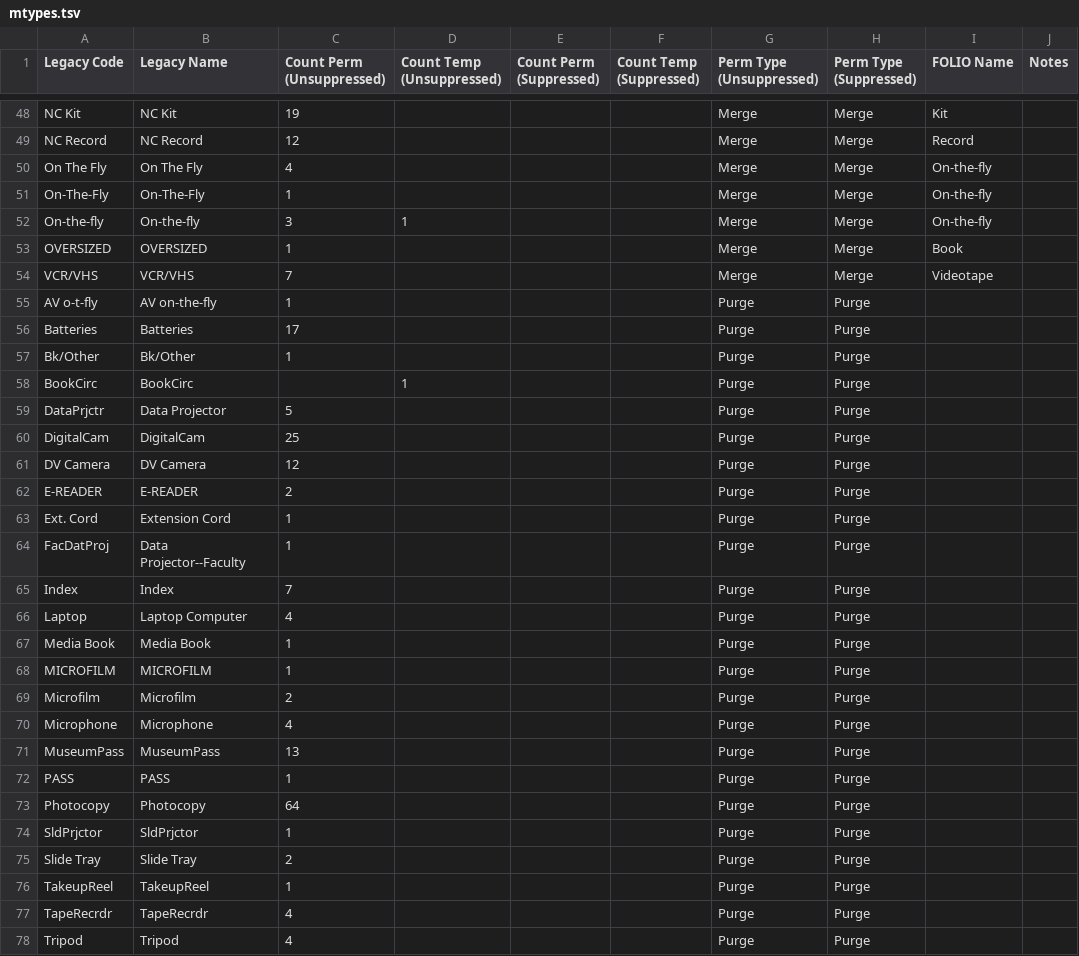
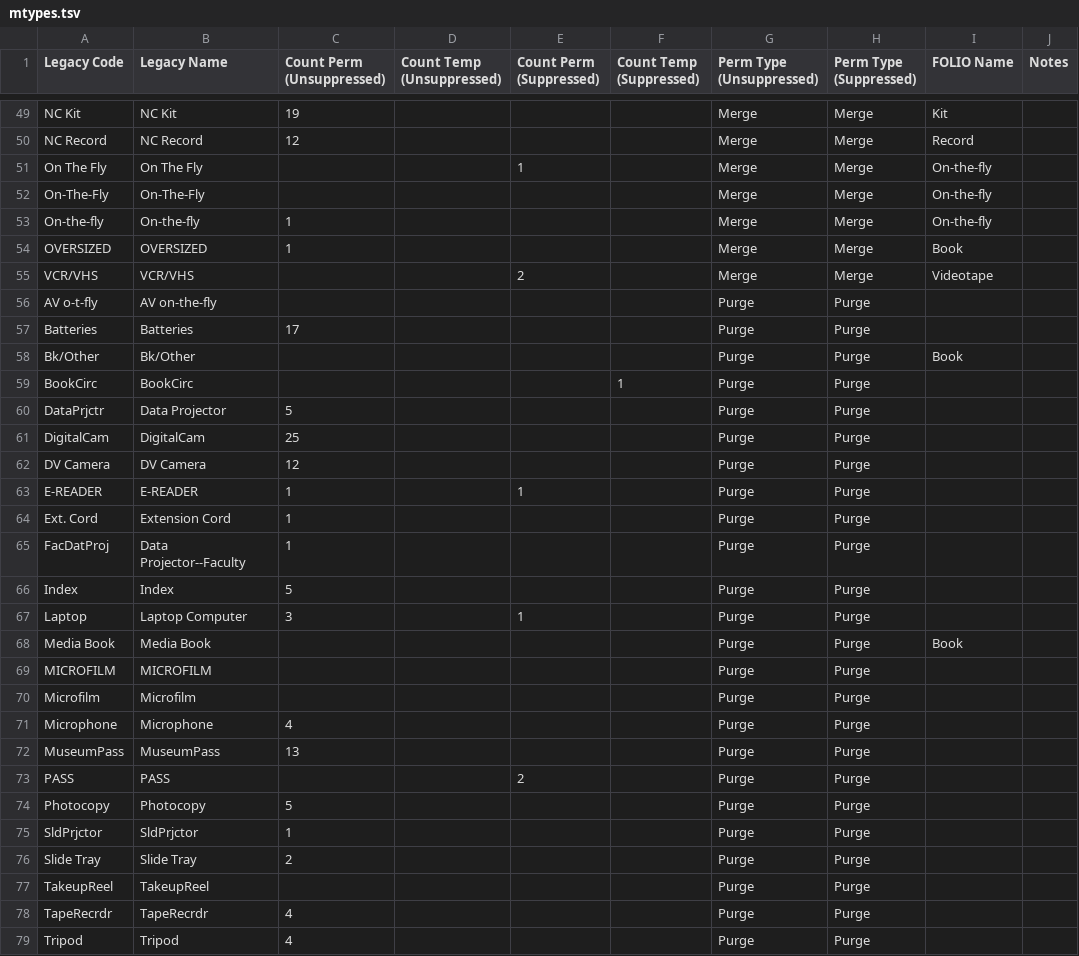
Before and after one commit to indexdata/folio-import, a TSV file: etc/massart/mtypes.tsv, drawn as a sheet; only a part is shown, gaps mark what is left out; the diff covers the shown part only.

```diff
--- a/etc/massart/mtypes.tsv
+++ b/etc/massart/mtypes.tsv
@@ -49,11 +50,11 @@ NC Kit	NC Kit	19				Merge	Merge	Kit
 NC Record	NC Record	12				Merge	Merge	Record	
-On The Fly	On The Fly	4				Merge	Merge	On-the-fly	
-On-The-Fly	On-The-Fly	1				Merge	Merge	On-the-fly	
-On-the-fly	On-the-fly	3	1			Merge	Merge	On-the-fly	
+On The Fly	On The Fly			1		Merge	Merge	On-the-fly	
+On-The-Fly	On-The-Fly					Merge	Merge	On-the-fly	
+On-the-fly	On-the-fly	1				Merge	Merge	On-the-fly	
 OVERSIZED	OVERSIZED	1				Merge	Merge	Book	
-VCR/VHS	VCR/VHS	7				Merge	Merge	Videotape	
-AV o-t-fly	AV on-the-fly	1				Purge	Purge		
+VCR/VHS	VCR/VHS			2		Merge	Merge	Videotape	
+AV o-t-fly	AV on-the-fly					Purge	Purge		
 Batteries	Batteries	17				Purge	Purge		
-Bk/Other	Bk/Other	1				Purge	Purge		
-BookCirc	BookCirc		1			Purge	Purge		
+Bk/Other	Bk/Other					Purge	Purge	Book	
+BookCirc	BookCirc				1	Purge	Purge		
 DataPrjctr	Data Projector	5				Purge	Purge		
@@ -61,17 +62,17 @@ DigitalCam	DigitalCam	25				Purge	Purge
 DV Camera	DV Camera	12				Purge	Purge		
-E-READER	E-READER	2				Purge	Purge		
+E-READER	E-READER	1		1		Purge	Purge		
 Ext. Cord	Extension Cord	1				Purge	Purge		
 FacDatProj	Data Projector--Faculty	1				Purge	Purge		
-Index	Index	7				Purge	Purge		
-Laptop	Laptop Computer	4				Purge	Purge		
-Media Book	Media Book	1				Purge	Purge		
-MICROFILM	MICROFILM	1				Purge	Purge		
-Microfilm	Microfilm	2				Purge	Purge		
+Index	Index	5				Purge	Purge		
+Laptop	Laptop Computer	3		1		Purge	Purge		
+Media Book	Media Book					Purge	Purge	Book	
+MICROFILM	MICROFILM					Purge	Purge		
+Microfilm	Microfilm					Purge	Purge		
 Microphone	Microphone	4				Purge	Purge		
 MuseumPass	MuseumPass	13				Purge	Purge		
-PASS	PASS	1				Purge	Purge		
-Photocopy	Photocopy	64				Purge	Purge		
+PASS	PASS			2		Purge	Purge		
+Photocopy	Photocopy	5				Purge	Purge		
 SldPrjctor	SldPrjctor	1				Purge	Purge		
 Slide Tray	Slide Tray	2				Purge	Purge		
-TakeupReel	TakeupReel	1				Purge	Purge		
+TakeupReel	TakeupReel					Purge	Purge		
 TapeRecrdr	TapeRecrdr	4				Purge	Purge		
```
Also changed, not shown: 2 added rows, 1 removed row and 32 edited cells elsewhere in this file, etc/lesley/mtypes.tsv, 1 other file.
